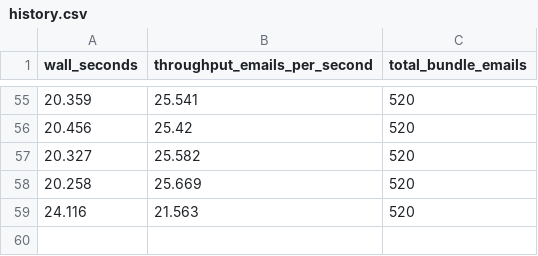
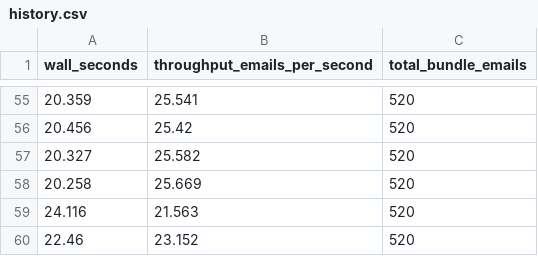
Before and after one commit to mavisbong41/HolyShip, a CSV file: reports/history.csv, drawn as a sheet; only a part is shown, gaps mark what is left out.

Commit message:
chore: update evaluation reports after merging origin/main

```diff
--- a/reports/history.csv
+++ b/reports/history.csv
@@ -59 +59,2 @@ wall_seconds,throughput_emails_per_second,total_bundle_emails
 24.116,21.563,520
+22.46,23.152,520
```
Also changed, not shown: 2 other files.
